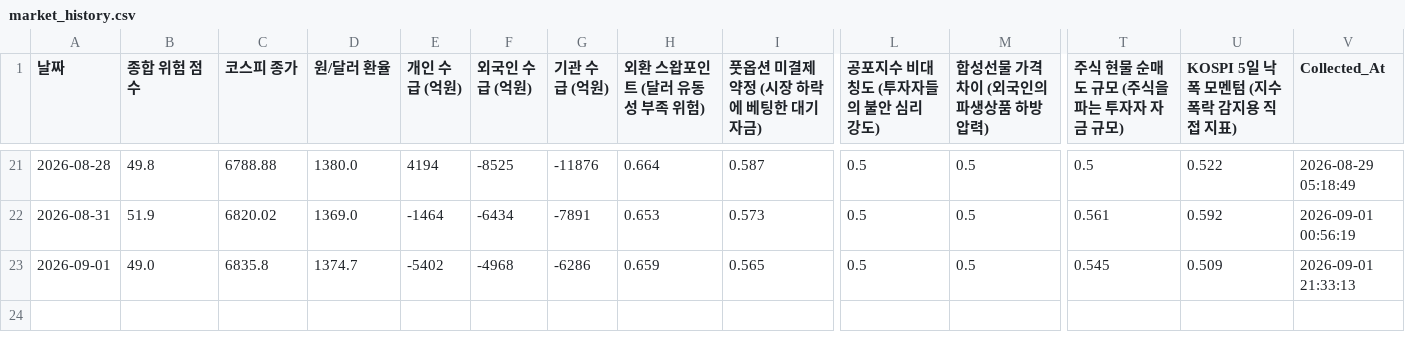
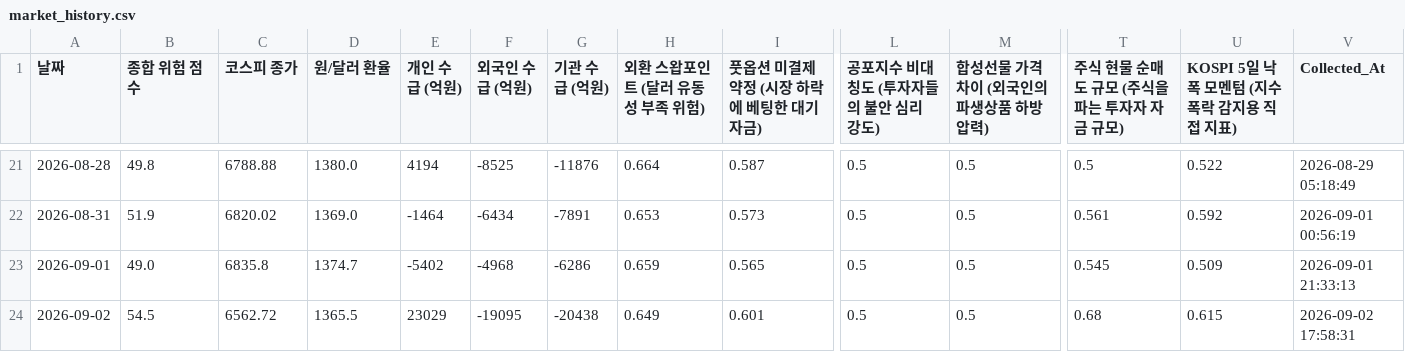
Before and after one commit to moonbear135/visible-hand-dashboard, a CSV file: market_history.csv, drawn as a sheet; only a part is shown, gaps mark what is left out; rows hold the shown columns only; the diff names each change by its address in the sheet, - before the commit and + after, or states it on an @@ line.

```diff
--- a/market_history.csv
+++ b/market_history.csv
+row 24: 2026-09-02 | 54.5 | 6562.72 | 1365.5 | 23029 | -19095 | -20438 | 0.649 | 0.601 | 0.5 | 0.5 | 0.68 | 0.615 | 2026-09-02 17:58:31
```
Also changed, not shown: 7 other files.
